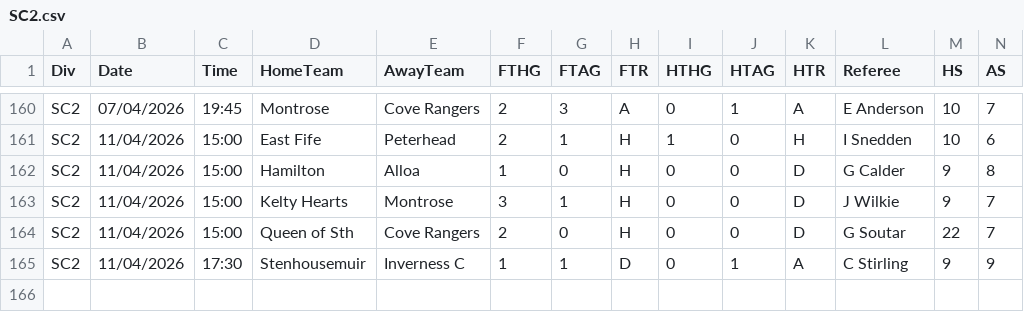
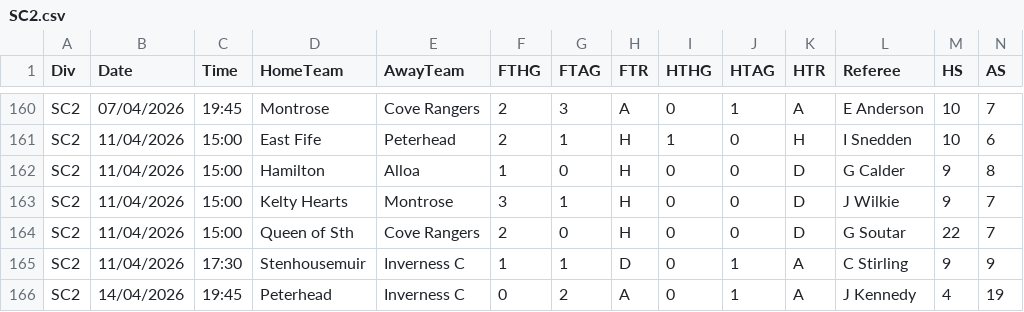
Before and after one commit to ASRSES/football-data-archive, a CSV file: data/SC2/SC2.csv, drawn as a sheet; only a part is shown, gaps mark what is left out; rows hold the shown columns only; the diff names each change by its address in the sheet, - before the commit and + after, or states it on an @@ line.

```diff
--- a/data/SC2/SC2.csv
+++ b/data/SC2/SC2.csv
+row 166: SC2 | 14/04/2026 | 19:45 | Peterhead | Inverness C | 0 | 2 | A | 0 | 1 | A | J Kennedy | 4 | 19
```
Also changed, not shown: data/EC/EC.csv, data/I2/I2.csv, 3 other files.
